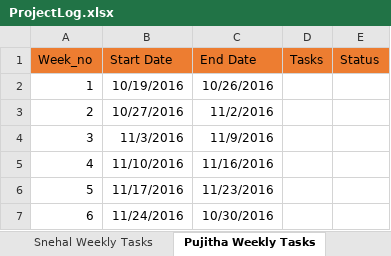
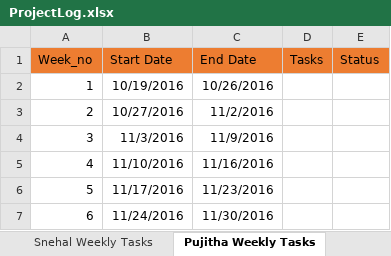
Before and after one commit to snehi23/Pivi_-_Plugin_For_Visual_Parallel_Programming, an Excel workbook: docs/ProjectLog.xlsx, sheet Pujitha Weekly Tasks, drawn as a sheet; values as stored, in another font and other column widths than the file's, no borders; the diff names each change by its address in the sheet, - before the commit and + after, or states it on an @@ line.

```diff
--- a/docs/ProjectLog.xlsx (sheet Pujitha Weekly Tasks)
+++ b/docs/ProjectLog.xlsx (sheet Pujitha Weekly Tasks)
-C7 (End Date): 10/30/2016
+C7 (End Date): 11/30/2016
```
Also changed, not shown: sheet Team Weekly Tasks, sheet Giridhar Weekly Tasks.
